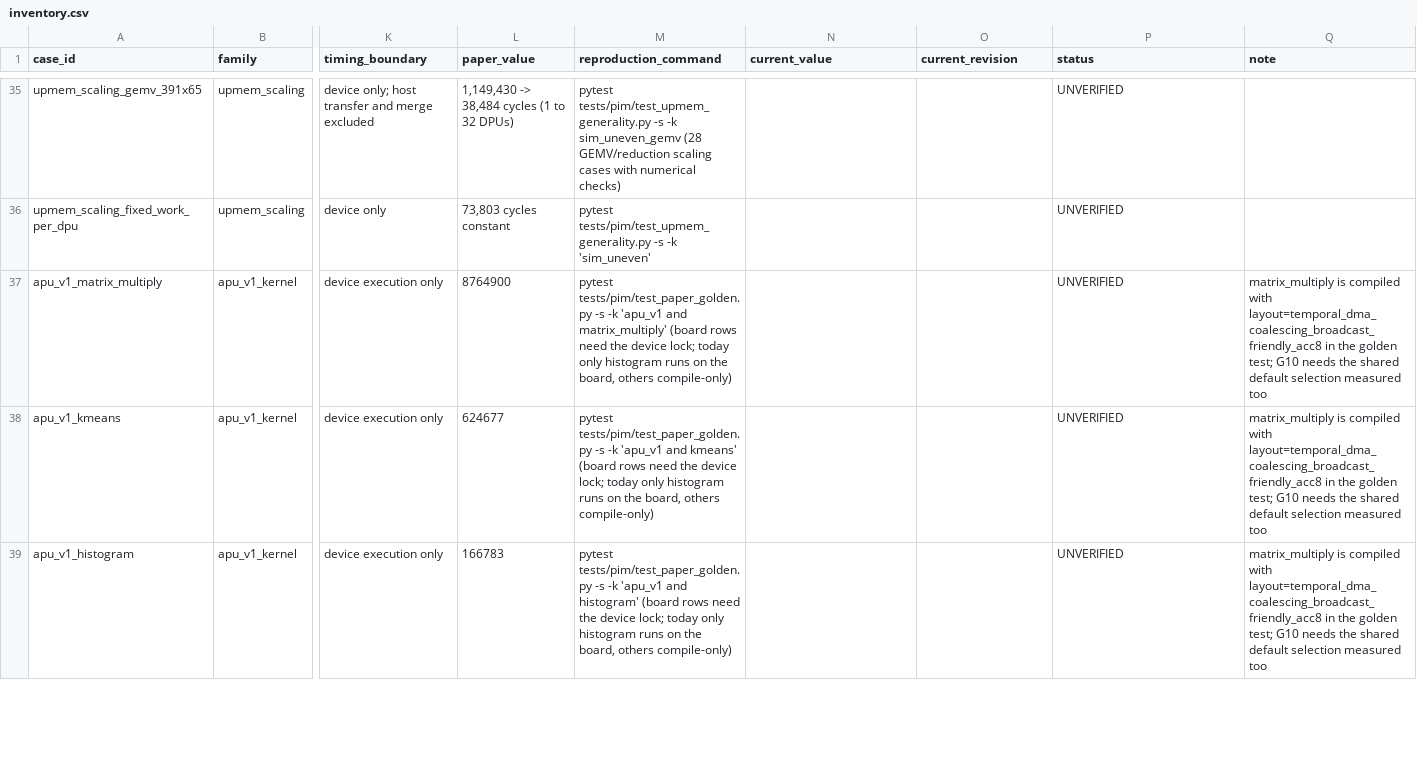
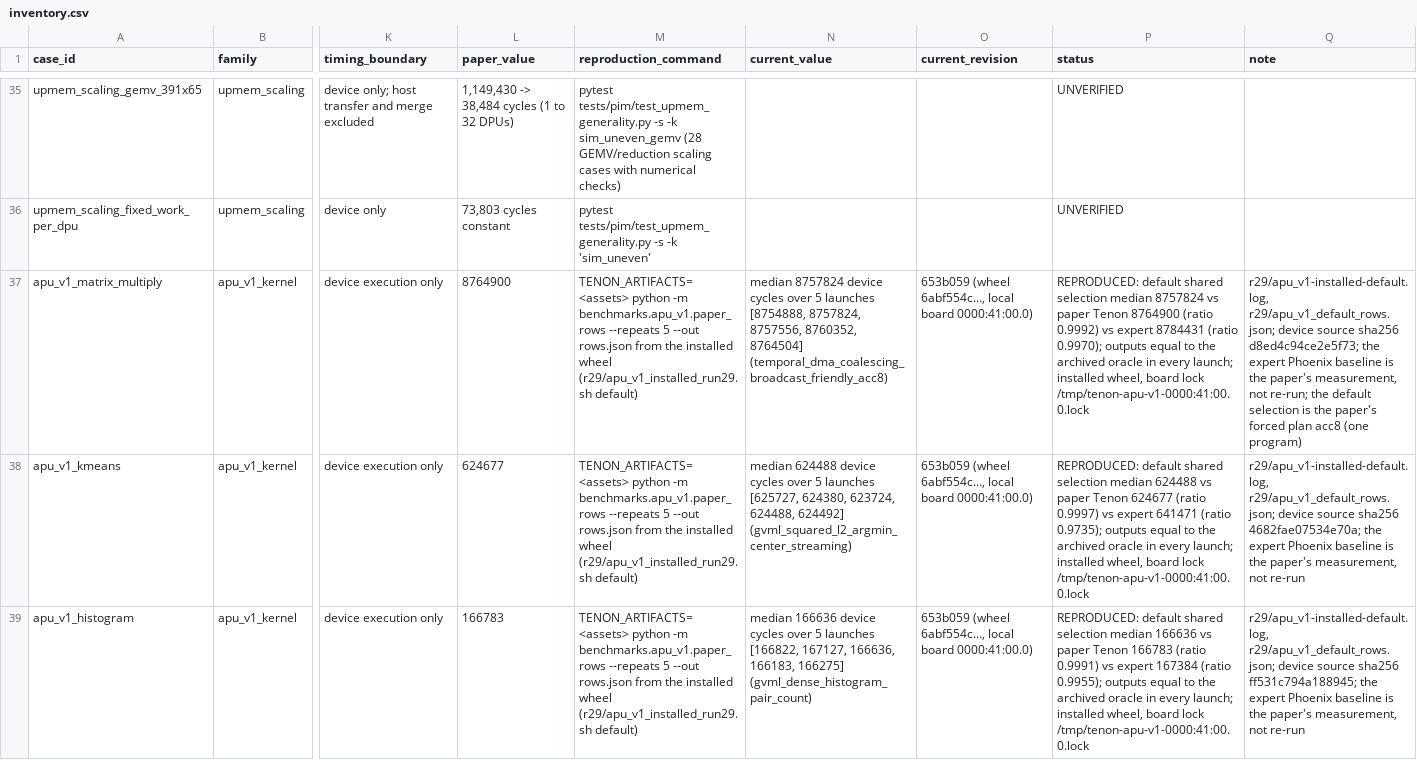
Before and after one commit to zzzDavid/allo, a CSV file: docs/release/paper_reproduction/inventory.csv, drawn as a sheet; only a part is shown, gaps mark what is left out; the diff covers the shown part only; the diff names each change by its address in the sheet, - before the commit and + after, or states it on an @@ line.

```diff
--- a/docs/release/paper_reproduction/inventory.csv
+++ b/docs/release/paper_reproduction/inventory.csv
-M37 (reproduction_command): pytest tests/pim/test_paper_golden.py -s -k 'apu_v1 and matrix_multiply' (board rows need the device lock; today only histogram runs on the board, others compile-only)
+M37 (reproduction_command): TENON_ARTIFACTS=<assets> python -m benchmarks.apu_v1.paper_rows --repeats 5 --out rows.json from the installed wheel (r29/apu_v1_installed_run29.sh default)
-N37 (current_value): (empty)
+N37 (current_value): median 8757824 device cycles over 5 launches [8754888, 8757824, 8757556, 8760352, 8764504] (temporal_dma_coalescing_broadcast_friendly_acc8)
-O37:O39 (current_revision): (empty)
+O37:O39 (current_revision): 653b059 (wheel 6abf554c..., local board 0000:41:00.0)
-P37 (status): UNVERIFIED
+P37 (status): REPRODUCED: default shared selection median 8757824 vs paper Tenon 8764900 (ratio 0.9992) vs expert 8784431 (ratio 0.9970); outputs equal to the archived oracle in every launch; installed wheel, board lock /tmp/tenon-apu-v1-0000:41:00.0.lock
-Q37 (note): matrix_multiply is compiled with layout=temporal_dma_coalescing_broadcast_friendly_acc8 in the golden test; G10 needs the shared default selection measured too
+Q37 (note): r29/apu_v1-installed-default.log, r29/apu_v1_default_rows.json; device source sha256 d8ed4c94ce2e5f73; the expert Phoenix baseline is the paper's measurement, not re-run; the default selection is the paper's forced plan acc8 (one program)
-M38 (reproduction_command): pytest tests/pim/test_paper_golden.py -s -k 'apu_v1 and kmeans' (board rows need the device lock; today only histogram runs on the board, others compile-only)
+M38 (reproduction_command): TENON_ARTIFACTS=<assets> python -m benchmarks.apu_v1.paper_rows --repeats 5 --out rows.json from the installed wheel (r29/apu_v1_installed_run29.sh default)
-N38 (current_value): (empty)
+N38 (current_value): median 624488 device cycles over 5 launches [625727, 624380, 623724, 624488, 624492] (gvml_squared_l2_argmin_center_streaming)
-P38 (status): UNVERIFIED
+P38 (status): REPRODUCED: default shared selection median 624488 vs paper Tenon 624677 (ratio 0.9997) vs expert 641471 (ratio 0.9735); outputs equal to the archived oracle in every launch; installed wheel, board lock /tmp/tenon-apu-v1-0000:41:00.0.lock
-Q38 (note): matrix_multiply is compiled with layout=temporal_dma_coalescing_broadcast_friendly_acc8 in the golden test; G10 needs the shared default selection measured too
+Q38 (note): r29/apu_v1-installed-default.log, r29/apu_v1_default_rows.json; device source sha256 4682fae07534e70a; the expert Phoenix baseline is the paper's measurement, not re-run
-M39 (reproduction_command): pytest tests/pim/test_paper_golden.py -s -k 'apu_v1 and histogram' (board rows need the device lock; today only histogram runs on the board, others compile-only)
+M39 (reproduction_command): TENON_ARTIFACTS=<assets> python -m benchmarks.apu_v1.paper_rows --repeats 5 --out rows.json from the installed wheel (r29/apu_v1_installed_run29.sh default)
-N39 (current_value): (empty)
+N39 (current_value): median 166636 device cycles over 5 launches [166822, 167127, 166636, 166183, 166275] (gvml_dense_histogram_pair_count)
-P39 (status): UNVERIFIED
+P39 (status): REPRODUCED: default shared selection median 166636 vs paper Tenon 166783 (ratio 0.9991) vs expert 167384 (ratio 0.9955); outputs equal to the archived oracle in every launch; installed wheel, board lock /tmp/tenon-apu-v1-0000:41:00.0.lock
-Q39 (note): matrix_multiply is compiled with layout=temporal_dma_coalescing_broadcast_friendly_acc8 in the golden test; G10 needs the shared default selection measured too
+Q39 (note): r29/apu_v1-installed-default.log, r29/apu_v1_default_rows.json; device source sha256 ff531c794a188945; the expert Phoenix baseline is the paper's measurement, not re-run
```
Also changed, not shown: 35 edited cells elsewhere in this file, 8 other files.
